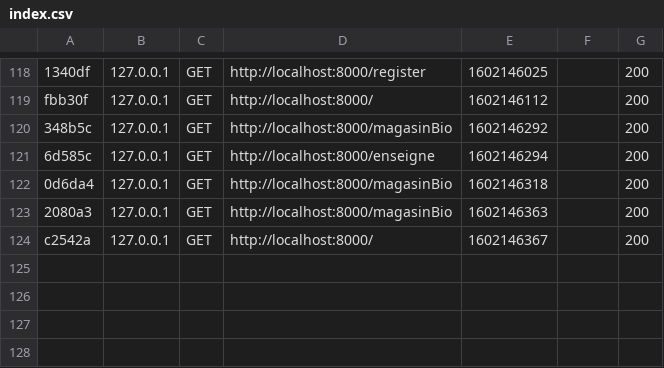
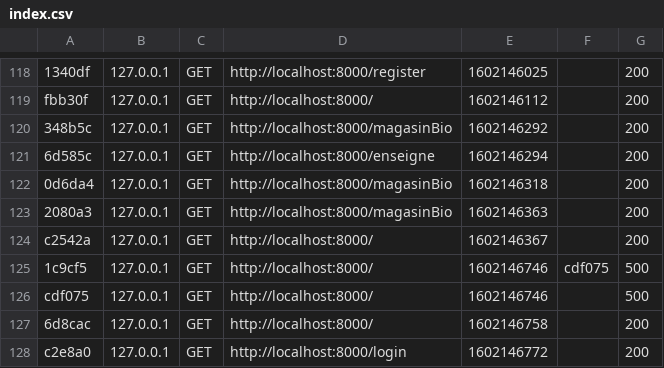
Before and after one commit to Okenkai/Workshop, a CSV file: var/cache/dev/profiler/index.csv, drawn as a sheet; only a part is shown, gaps mark what is left out.

```diff
--- a/var/cache/dev/profiler/index.csv
+++ b/var/cache/dev/profiler/index.csv
@@ -124 +124,5 @@ fbb30f,127.0.0.1,GET,http://localhost:8000/,1602146112,,200
 c2542a,127.0.0.1,GET,http://localhost:8000/,1602146367,,200
+1c9cf5,127.0.0.1,GET,http://localhost:8000/,1602146746,cdf075,500
+cdf075,127.0.0.1,GET,http://localhost:8000/,1602146746,,500
+6d8cac,127.0.0.1,GET,http://localhost:8000/,1602146758,,200
+c2e8a0,127.0.0.1,GET,http://localhost:8000/login,1602146772,,200
```
Also changed, not shown: 4 other files.
